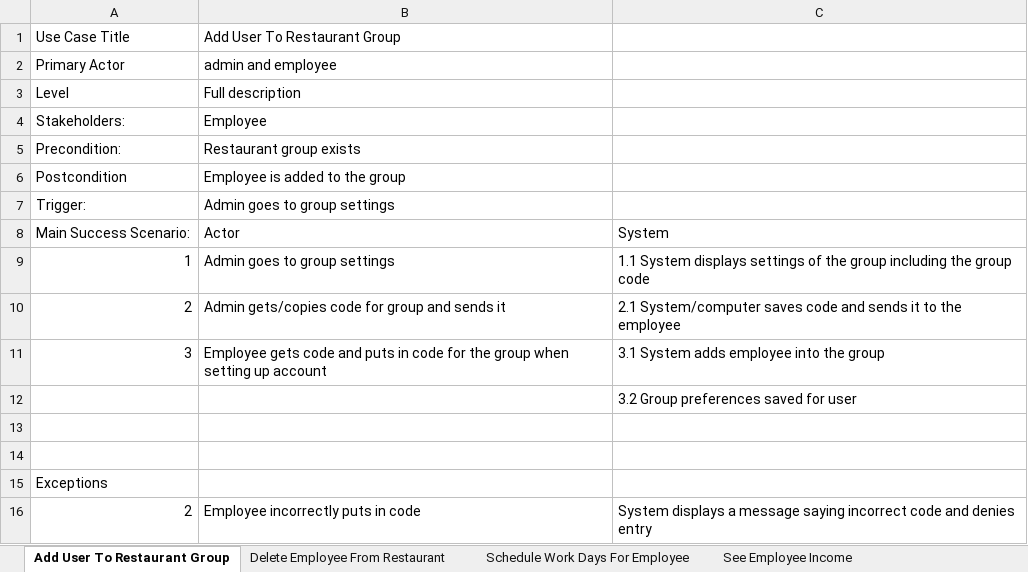
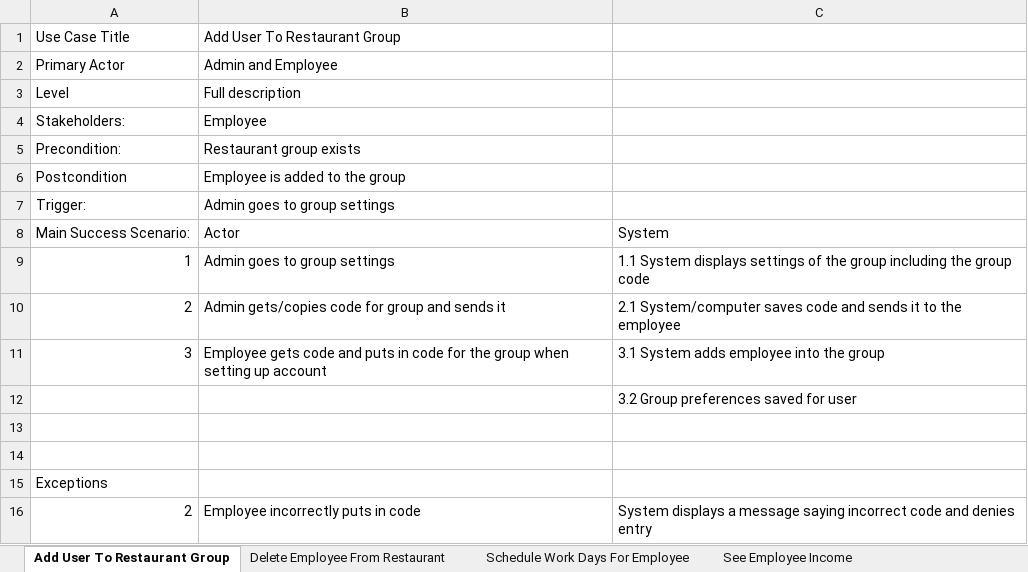
Before and after one commit to BennoMan123/PayStub-app, an Excel workbook: System Requirements/PayStub+ Use Case Scenarios and Descriptions.xlsx, sheet Add User To Restaurant Group, drawn as a sheet; values as stored, in another font and other column widths than the file's, no borders; charts and pictures not drawn; the diff names each change by its address in the sheet, - before the commit and + after, or states it on an @@ line.

```diff
--- a/System Requirements/PayStub+ Use Case Scenarios and Descriptions.xlsx (sheet Add User To Restaurant Group)
+++ b/System Requirements/PayStub+ Use Case Scenarios and Descriptions.xlsx (sheet Add User To Restaurant Group)
-B2: admin and employee
+B2: Admin and Employee
```
Also changed, not shown: sheet Create Account, sheet Schedule Work Days For Employee, charts or pictures, 5 other files.
